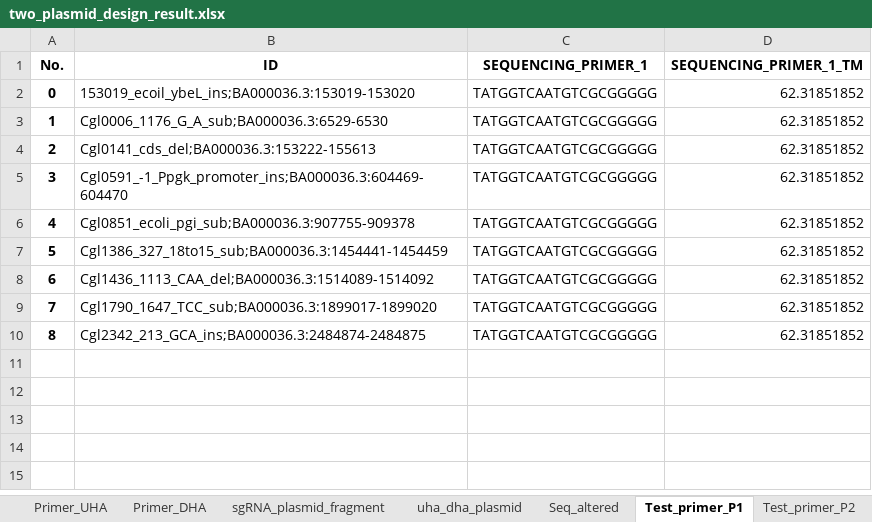
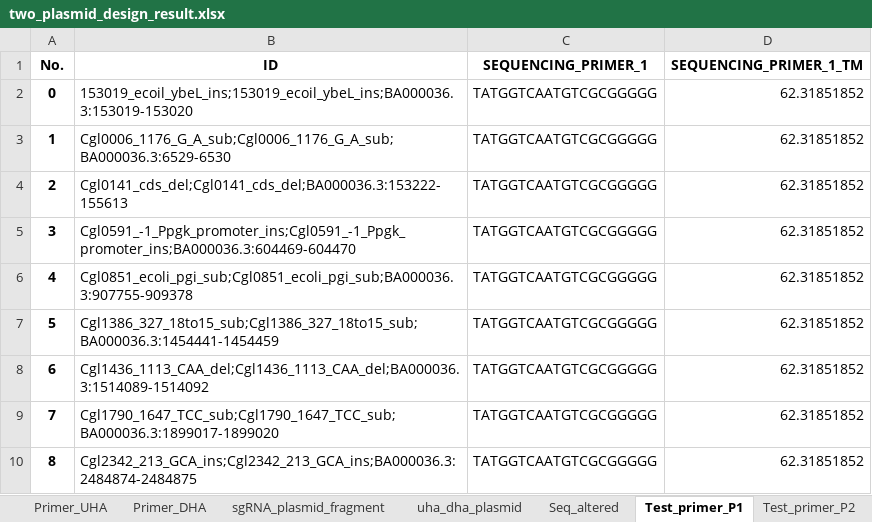
Before and after one commit to editSeqDesign/primer_desgin, an Excel workbook: output/only_primer/two_plasmid_design_result.xlsx, sheet Test_primer_P1, drawn as a sheet; values as stored, in another font and other column widths than the file's, no borders; the diff names each change by its address in the sheet, - before the commit and + after, or states it on an @@ line.

```diff
--- a/output/only_primer/two_plasmid_design_result.xlsx (sheet Test_primer_P1)
+++ b/output/only_primer/two_plasmid_design_result.xlsx (sheet Test_primer_P1)
-B2 (ID): 153019_ecoil_ybeL_ins;BA000036.3:153019-153020
+B2 (ID): 153019_ecoil_ybeL_ins;153019_ecoil_ybeL_ins;BA000036.3:153019-153020
-B3 (ID): Cgl0006_1176_G_A_sub;BA000036.3:6529-6530
+B3 (ID): Cgl0006_1176_G_A_sub;Cgl0006_1176_G_A_sub;BA000036.3:6529-6530
-B4 (ID): Cgl0141_cds_del;BA000036.3:153222-155613
+B4 (ID): Cgl0141_cds_del;Cgl0141_cds_del;BA000036.3:153222-155613
-B5 (ID): Cgl0591_-1_Ppgk_promoter_ins;BA000036.3:604469-604470
+B5 (ID): Cgl0591_-1_Ppgk_promoter_ins;Cgl0591_-1_Ppgk_promoter_ins;BA000036.3:604469-604470
-B6 (ID): Cgl0851_ecoli_pgi_sub;BA000036.3:907755-909378
+B6 (ID): Cgl0851_ecoli_pgi_sub;Cgl0851_ecoli_pgi_sub;BA000036.3:907755-909378
-B7 (ID): Cgl1386_327_18to15_sub;BA000036.3:1454441-1454459
+B7 (ID): Cgl1386_327_18to15_sub;Cgl1386_327_18to15_sub;BA000036.3:1454441-1454459
-B8 (ID): Cgl1436_1113_CAA_del;BA000036.3:1514089-1514092
+B8 (ID): Cgl1436_1113_CAA_del;Cgl1436_1113_CAA_del;BA000036.3:1514089-1514092
-B9 (ID): Cgl1790_1647_TCC_sub;BA000036.3:1899017-1899020
+B9 (ID): Cgl1790_1647_TCC_sub;Cgl1790_1647_TCC_sub;BA000036.3:1899017-1899020
-B10 (ID): Cgl2342_213_GCA_ins;BA000036.3:2484874-2484875
+B10 (ID): Cgl2342_213_GCA_ins;Cgl2342_213_GCA_ins;BA000036.3:2484874-2484875
```
Also changed, not shown: sheet Primer_DHA, sheet Primer_UHA, sheet sgRNA_plasmid_fragment, sheet Seq_altered, sheet uha_dha_plasmid, output/only_primer/one_plasmid_design_result.xlsx, 42 other files.
